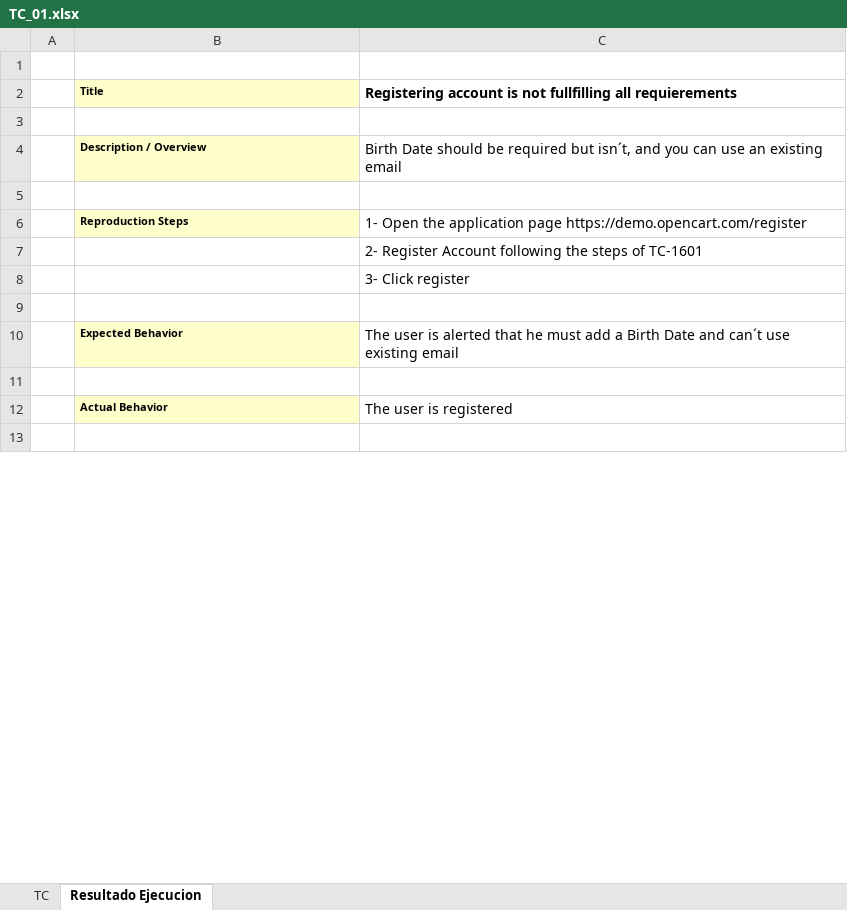
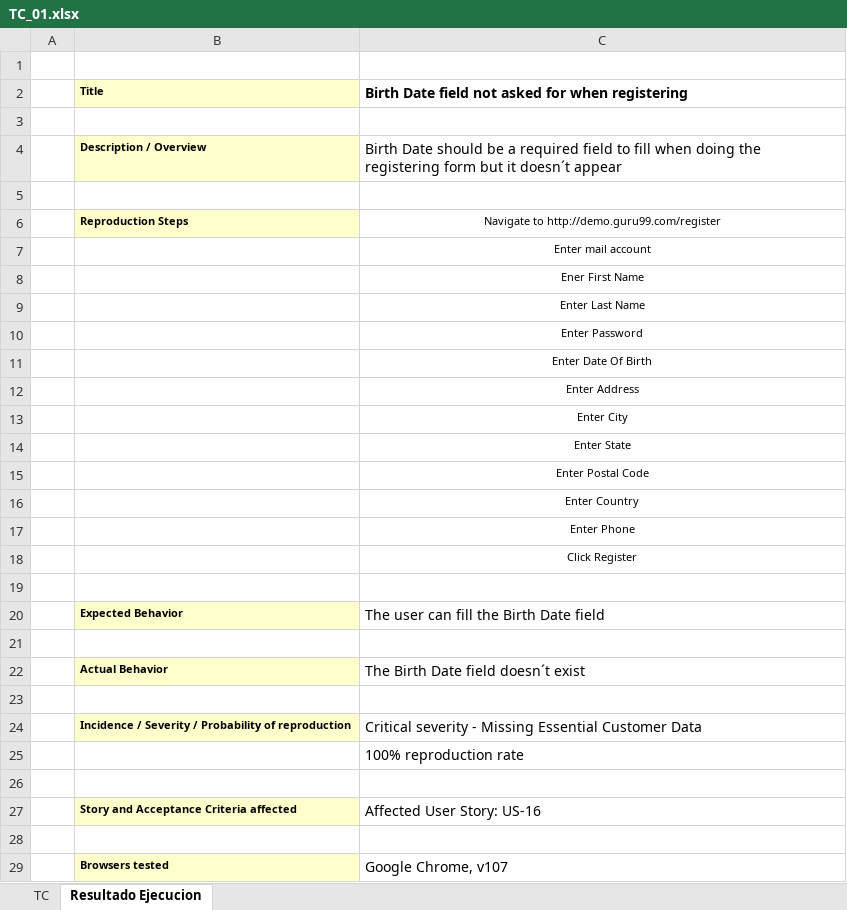
Before and after one commit to xlucasve/TestingAplicaciones-BeSharps-TPO, an Excel workbook: test_cases/TC_01.xlsx, sheet Resultado Ejecucion, drawn as a sheet; only a part is shown; values as stored, in another font and other column widths than the file's, no borders; addresses are those after the commit; the diff covers the shown part only; the diff names each change by its address in the sheet, - before the commit and + after, or states it on an @@ line.

```diff
--- a/test_cases/TC_01.xlsx (sheet Resultado Ejecucion)
+++ b/test_cases/TC_01.xlsx (sheet Resultado Ejecucion)
-C2: Registering account is not fullfilling all requierements
+C2: Birth Date field not asked for when registering
-C4: …should be required but isn´t, and you can use an existing email
+C4: …should be a required field to fill when doing the registering form but it doesn´t appear
-C6: 1- Open the application page https://demo.opencart.com/register
+C6: Navigate to http://demo.guru99.com/register
@@ C6:C8 text size: smaller, alignment: left → center @@
-C7: 2- Register Account following the steps of TC-1601
+C7: Enter mail account
-C8: 3- Click register
+C8: Ener First Name
+row 9:  |  | Enter Last Name
+row 10:  |  | Enter Password
+row 11:  |  | Enter Date Of Birth
+row 12:  |  | Enter Address
+row 13:  |  | Enter City
+row 14:  |  | Enter State
+row 15:  |  | Enter Postal Code
+row 16:  |  | Enter Country
+row 17:  |  | Enter Phone
+row 18:  |  | Click Register
-C20: The user is alerted that he must add a Birth Date and can´t use existing email
+C20: The user can fill the Birth Date field
-C22: The user is registered
+C22: The Birth Date field doesn´t exist
+row 24:  | Incidence / Severity / Probability of reproduction | Critical severity - Missing Essential Customer Data
+row 25:  |  | 100% reproduction rate
+row 26: (empty)
+row 27:  | Story and Acceptance Criteria affected | Affected User Story: US-16
+row 28: (empty)
+row 29:  | Browsers tested | Google Chrome, v107
```
Also changed, not shown: 69 added rows and 1 edited cell elsewhere in this sheet, sheet TC, test_cases/TC_02.xlsx.
